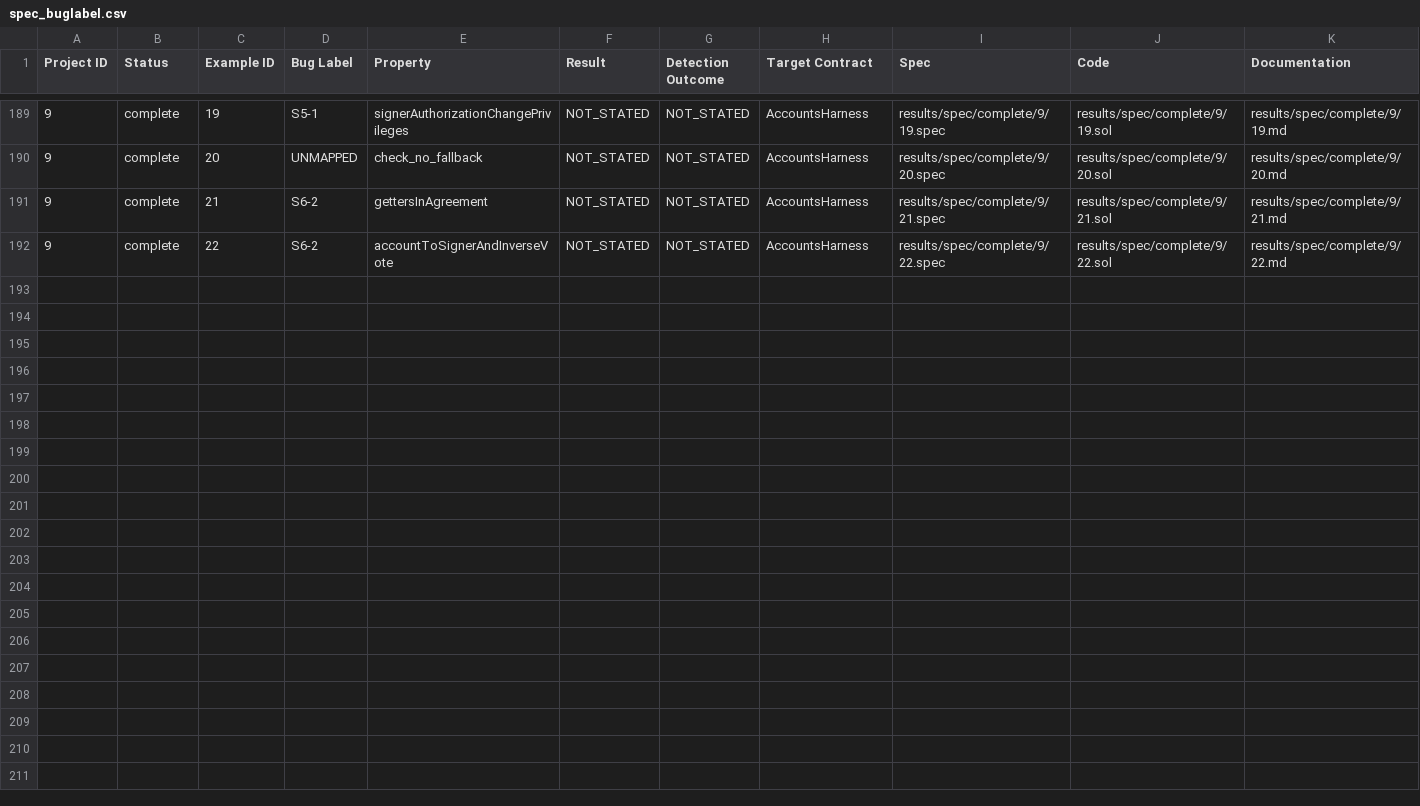
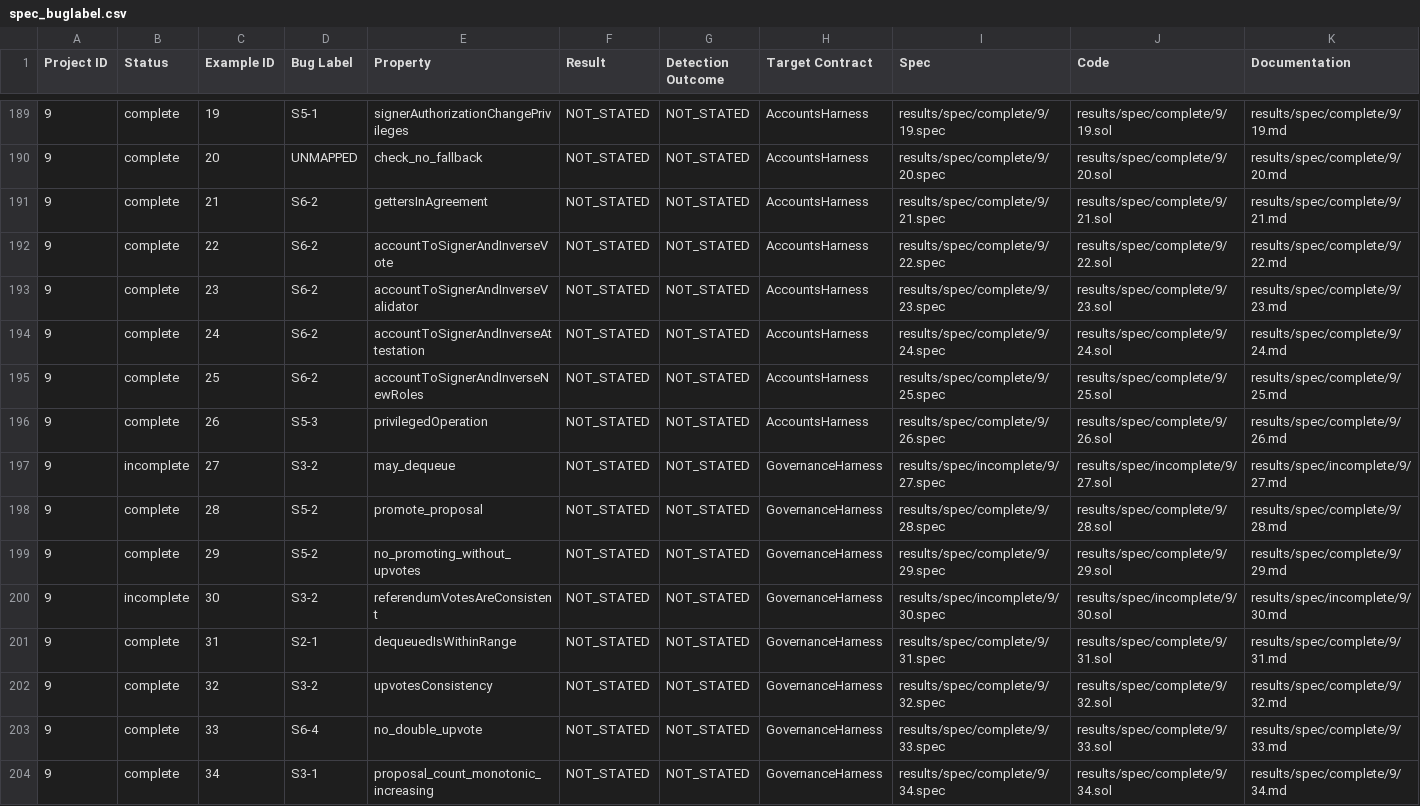
Before and after one commit to matheus-junio-da-silva/Web3Bugs, a CSV file: Web3Bugs-certora/results/spec/spec_buglabel.csv, drawn as a sheet; only a part is shown, gaps mark what is left out; rows hold the shown columns only; the diff names each change by its address in the sheet, - before the commit and + after, or states it on an @@ line.

Commit message:
[Catalog P9] Index Accounts and Governance examples 23–34

```diff
--- a/Web3Bugs-certora/results/spec/spec_buglabel.csv
+++ b/Web3Bugs-certora/results/spec/spec_buglabel.csv
+row 193: 9 | complete | 23 | S6-2 | accountToSignerAndInverseValidator | NOT_STATED | NOT_STATED | AccountsHarness | results/spec/complete/9/23.spec | results/spec/complete/9/23.sol | results/spec/complete/9/23.md
+row 194: 9 | complete | 24 | S6-2 | accountToSignerAndInverseAttestation | NOT_STATED | NOT_STATED | AccountsHarness | results/spec/complete/9/24.spec | results/spec/complete/9/24.sol | results/spec/complete/9/24.md
+row 195: 9 | complete | 25 | S6-2 | accountToSignerAndInverseNewRoles | NOT_STATED | NOT_STATED | AccountsHarness | results/spec/complete/9/25.spec | results/spec/complete/9/25.sol | results/spec/complete/9/25.md
+row 196: 9 | complete | 26 | S5-3 | privilegedOperation | NOT_STATED | NOT_STATED | AccountsHarness | results/spec/complete/9/26.spec | results/spec/complete/9/26.sol | results/spec/complete/9/26.md
+row 197: 9 | incomplete | 27 | S3-2 | may_dequeue | NOT_STATED | NOT_STATED | GovernanceHarness | results/spec/incomplete/9/27.spec | results/spec/incomplete/9/27.sol | results/spec/incomplete/9/27.md
+row 198: 9 | complete | 28 | S5-2 | promote_proposal | NOT_STATED | NOT_STATED | GovernanceHarness | results/spec/complete/9/28.spec | results/spec/complete/9/28.sol | results/spec/complete/9/28.md
+row 199: 9 | complete | 29 | S5-2 | no_promoting_without_upvotes | NOT_STATED | NOT_STATED | GovernanceHarness | results/spec/complete/9/29.spec | results/spec/complete/9/29.sol | results/spec/complete/9/29.md
+row 200: 9 | incomplete | 30 | S3-2 | referendumVotesAreConsistent | NOT_STATED | NOT_STATED | GovernanceHarness | results/spec/incomplete/9/30.spec | results/spec/incomplete/9/30.sol | results/spec/incomplete/9/30.md
+row 201: 9 | complete | 31 | S2-1 | dequeuedIsWithinRange | NOT_STATED | NOT_STATED | GovernanceHarness | results/spec/complete/9/31.spec | results/spec/complete/9/31.sol | results/spec/complete/9/31.md
+row 202: 9 | complete | 32 | S3-2 | upvotesConsistency | NOT_STATED | NOT_STATED | GovernanceHarness | results/spec/complete/9/32.spec | results/spec/complete/9/32.sol | results/spec/complete/9/32.md
+row 203: 9 | complete | 33 | S6-4 | no_double_upvote | NOT_STATED | NOT_STATED | GovernanceHarness | results/spec/complete/9/33.spec | results/spec/complete/9/33.sol | results/spec/complete/9/33.md
+row 204: 9 | complete | 34 | S3-1 | proposal_count_monotonic_increasing | NOT_STATED | NOT_STATED | GovernanceHarness | results/spec/complete/9/34.spec | results/spec/complete/9/34.sol | results/spec/complete/9/34.md
```
